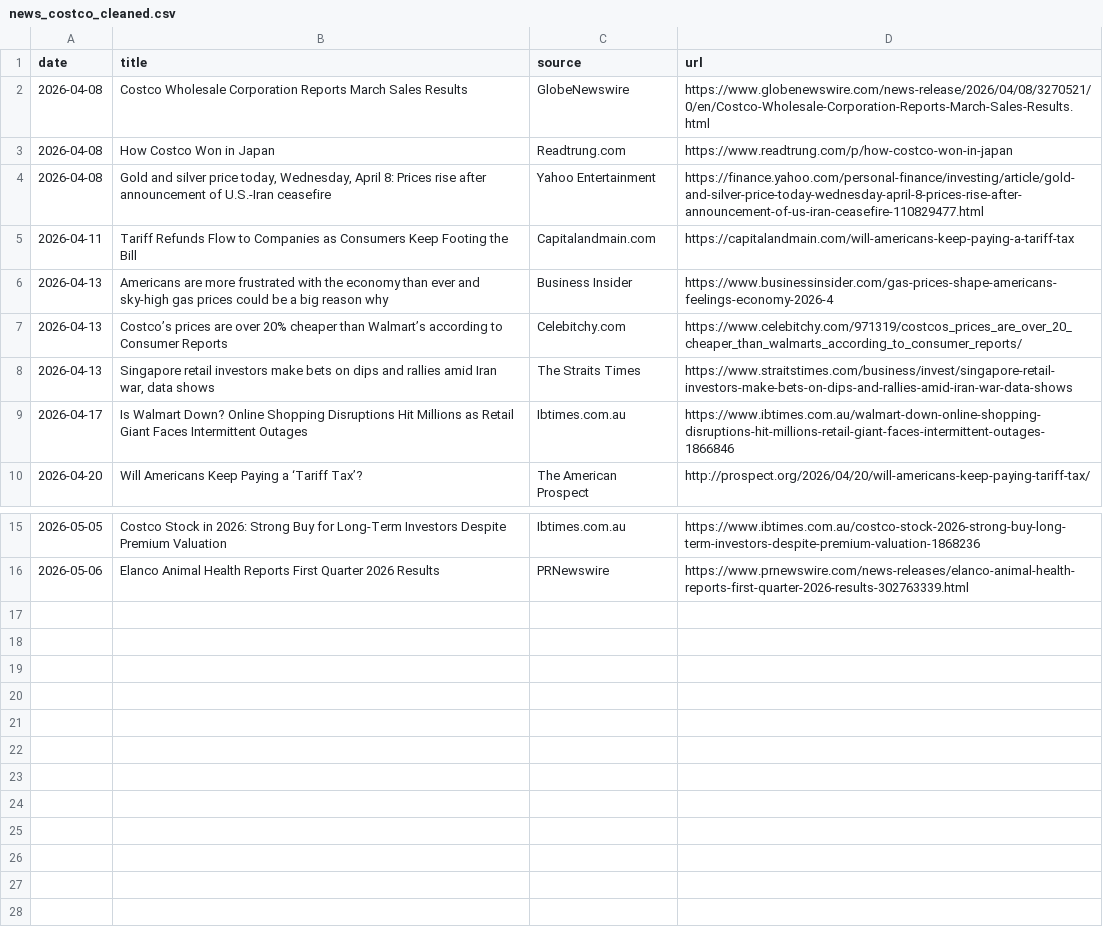
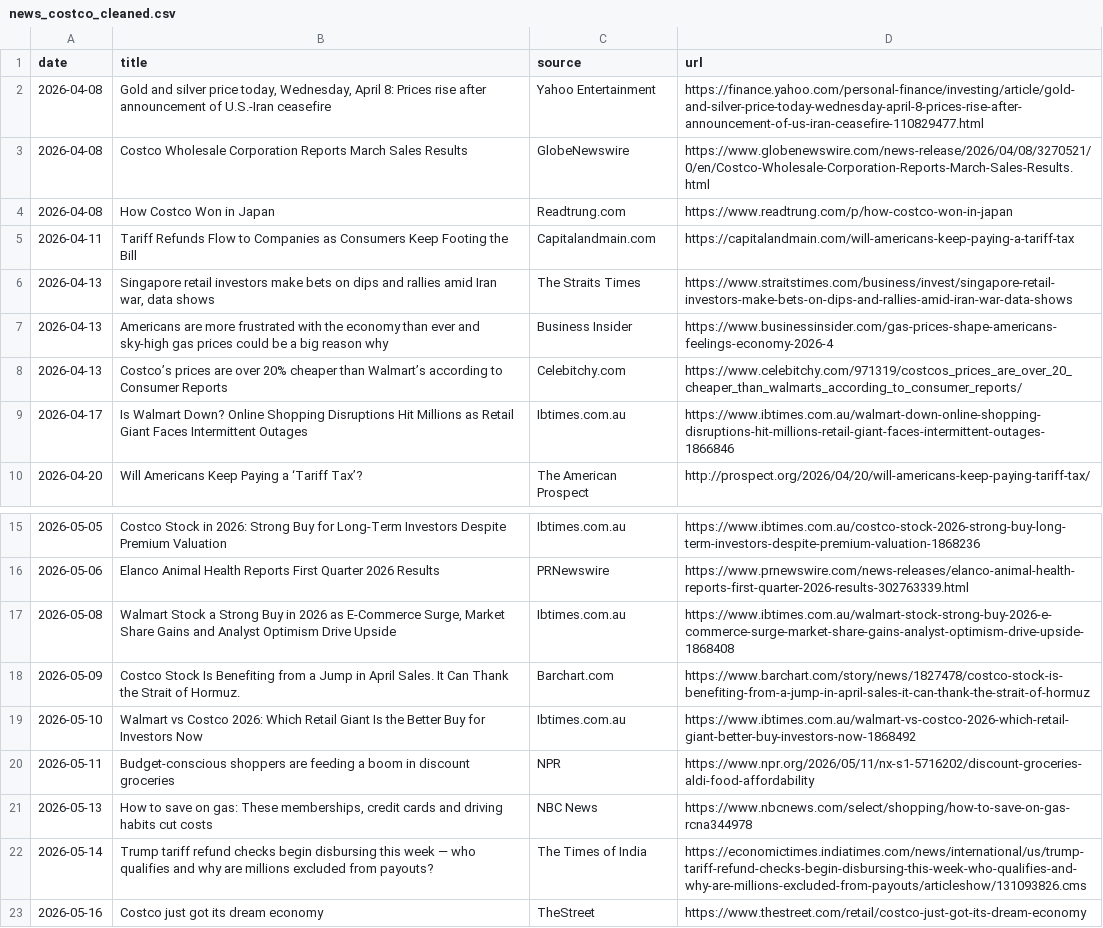
Before and after one commit to mthy225/FinAgent, a CSV file: data/cleaned/news_costco_cleaned.csv, drawn as a sheet; only a part is shown, gaps mark what is left out.

```diff
--- a/data/cleaned/news_costco_cleaned.csv
+++ b/data/cleaned/news_costco_cleaned.csv
@@ -1,9 +1,9 @@
 date,title,source,url
+2026-04-08,"Gold and silver price today, Wednesday, April 8: Prices rise after announcement of U.S.-Iran ceasefire",Yahoo Entertainment,https://finance.yahoo.com/personal-finance/investing/article/gold-and-silver-price-today-wednesday-april-8-prices-rise-after-announcement-of-us-iran-ceasefire-110829477.html
 2026-04-08,Costco Wholesale Corporation Reports March Sales Results,GlobeNewswire,https://www.globenewswire.com/news-release/2026/04/08/3270521/0/en/Costco-Wholesale-Corporation-Reports-March-Sales-Results.html
 2026-04-08,How Costco Won in Japan,Readtrung.com,https://www.readtrung.com/p/how-costco-won-in-japan
-2026-04-08,"Gold and silver price today, Wednesday, April 8: Prices rise after announcement of U.S.-Iran ceasefire",Yahoo Entertainment,https://finance.yahoo.com/personal-finance/investing/article/gold-and-silver-price-today-wednesday-april-8-prices-rise-after-announcement-of-us-iran-ceasefire-110829477.html
 2026-04-11,Tariff Refunds Flow to Companies as Consumers Keep Footing the Bill,Capitalandmain.com,https://capitalandmain.com/will-americans-keep-paying-a-tariff-tax
+2026-04-13,"Singapore retail investors make bets on dips and rallies amid Iran war, data shows",The Straits Times,https://www.straitstimes.com/business/invest/singapore-retail-investors-make-bets-on-dips-and-rallies-amid-iran-war-data-shows
 2026-04-13,Americans are more frustrated with the economy than ever and sky-high gas prices could be a big reason why,Business Insider,https://www.businessinsider.com/gas-prices-shape-americans-feelings-economy-2026-4
 2026-04-13,Costco’s prices are over 20% cheaper than Walmart’s according to Consumer Reports,Celebitchy.com,https://www.celebitchy.com/971319/costcos_prices_are_over_20_cheaper_than_walmarts_according_to_consumer_reports/
-2026-04-13,"Singapore retail investors make bets on dips and rallies amid Iran war, data shows",The Straits Times,https://www.straitstimes.com/business/invest/singapore-retail-investors-make-bets-on-dips-and-rallies-amid-iran-war-data-shows
 2026-04-17,Is Walmart Down? Online Shopping Disruptions Hit Millions as Retail Giant Faces Intermittent Outages,Ibtimes.com.au,https://www.ibtimes.com.au/walmart-down-online-shopping-disruptions-hit-millions-retail-giant-faces-intermittent-outages-1866846
@@ -16 +16,8 @@ date,title,source,url
 2026-05-06,Elanco Animal Health Reports First Quarter 2026 Results,PRNewswire,https://www.prnewswire.com/news-releases/elanco-animal-health-reports-first-quarter-2026-results-302763339.html
+2026-05-08,"Walmart Stock a Strong Buy in 2026 as E-Commerce Surge, Market Share Gains and Analyst Optimism Drive Upside",Ibtimes.com.au,https://www.ibtimes.com.au/walmart-stock-strong-buy-2026-e-commerce-surge-market-share-gains-analyst-optimism-drive-upside-1868408
+2026-05-09,Costco Stock Is Benefiting from a Jump in April Sales. It Can Thank the Strait of Hormuz.,Barchart.com,https://www.barchart.com/story/news/1827478/costco-stock-is-benefiting-from-a-jump-in-april-sales-it-can-thank-the-strait-of-hormuz
+2026-05-10,Walmart vs Costco 2026: Which Retail Giant Is the Better Buy for Investors Now,Ibtimes.com.au,https://www.ibtimes.com.au/walmart-vs-costco-2026-which-retail-giant-better-buy-investors-now-1868492
+2026-05-11,Budget-conscious shoppers are feeding a boom in discount groceries,NPR,https://www.npr.org/2026/05/11/nx-s1-5716202/discount-groceries-aldi-food-affordability
+2026-05-13,"How to save on gas: These memberships, credit cards and driving habits cut costs",NBC News,https://www.nbcnews.com/select/shopping/how-to-save-on-gas-rcna344978
+2026-05-14,Trump tariff refund checks begin disbursing this week — who qualifies and why are millions excluded from payouts?,The Times of India,https://economictimes.indiatimes.com/news/international/us/trump-tariff-refund-checks-begin-disbursing-this-week-who-qualifies-and-why-are-millions-excluded-from-payouts/articleshow/131093826.cms
+2026-05-16,Costco just got its dream economy,TheStreet,https://www.thestreet.com/retail/costco-just-got-its-dream-economy
```
Also changed, not shown: data/cleaned/news_walmart_cleaned.csv, data/raw/news_costco.csv, 27 other files.
